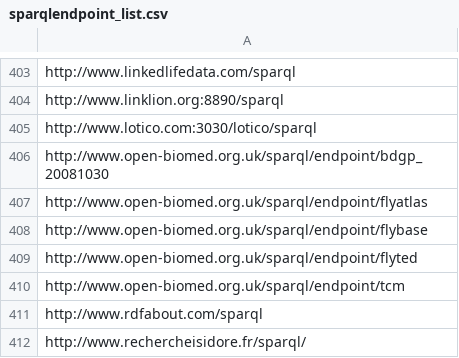
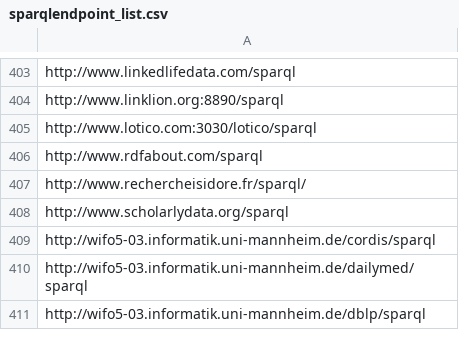
Before and after one commit to neumarcx/sparql, a CSV file: sparqlendpoint_list.csv, drawn as a sheet; only a part is shown, gaps mark what is left out; the shorter side is filled out with more unchanged rows; the diff names each change by its address in the sheet, - before the commit and + after, or states it on an @@ line.

Commit message:
removed http://www.open-biomed.org.uk/
Could not resolve host: www.open-biomed.org.uk

```diff
--- a/sparqlendpoint_list.csv
+++ b/sparqlendpoint_list.csv
-row 406: http://www.open-biomed.org.uk/sparql/endpoint/bdgp_20081030
-row 407: http://www.open-biomed.org.uk/sparql/endpoint/flyatlas
-row 408: http://www.open-biomed.org.uk/sparql/endpoint/flybase
-row 409: http://www.open-biomed.org.uk/sparql/endpoint/flyted
-row 410: http://www.open-biomed.org.uk/sparql/endpoint/tcm
```
